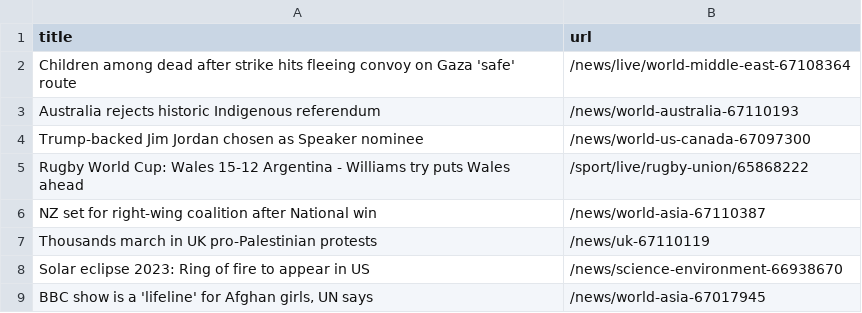
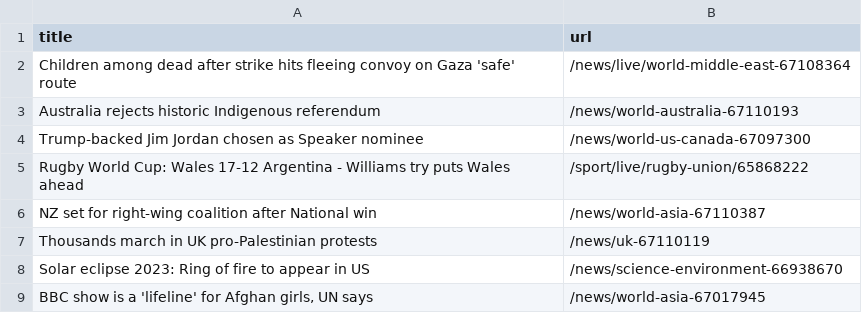
Before and after one commit to jsoma/automatic-scraper-bbc, a CSV file: bbc.csv, drawn as a sheet; only a part is shown.

```diff
--- a/bbc.csv
+++ b/bbc.csv
@@ -4,3 +4,3 @@ Australia rejects historic Indigenous referendum,/news/world-australia-67110193
 Trump-backed Jim Jordan chosen as Speaker nominee,/news/world-us-canada-67097300
-Rugby World Cup: Wales 15-12 Argentina - Williams try puts Wales ahead,/sport/live/rugby-union/65868222
+Rugby World Cup: Wales 17-12 Argentina - Williams try puts Wales ahead,/sport/live/rugby-union/65868222
 NZ set for right-wing coalition after National win,/news/world-asia-67110387
```
